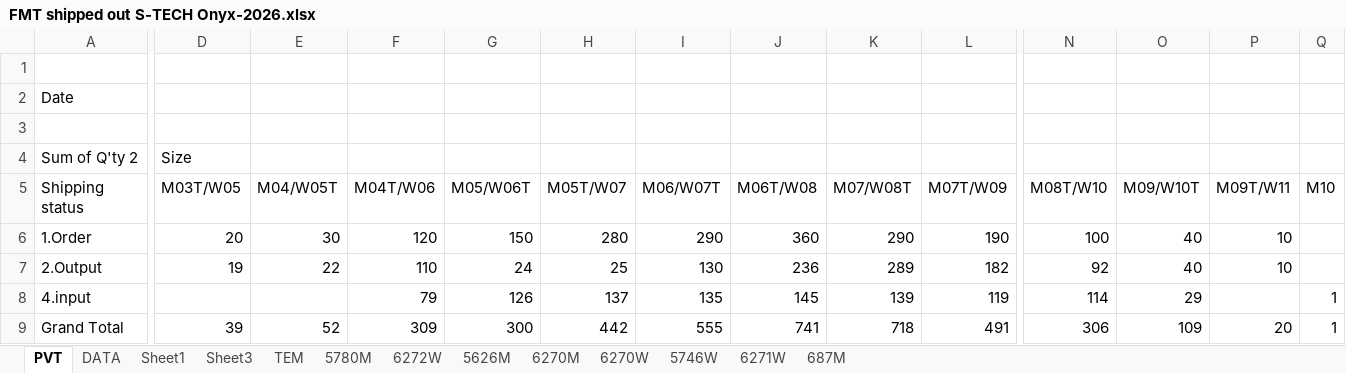
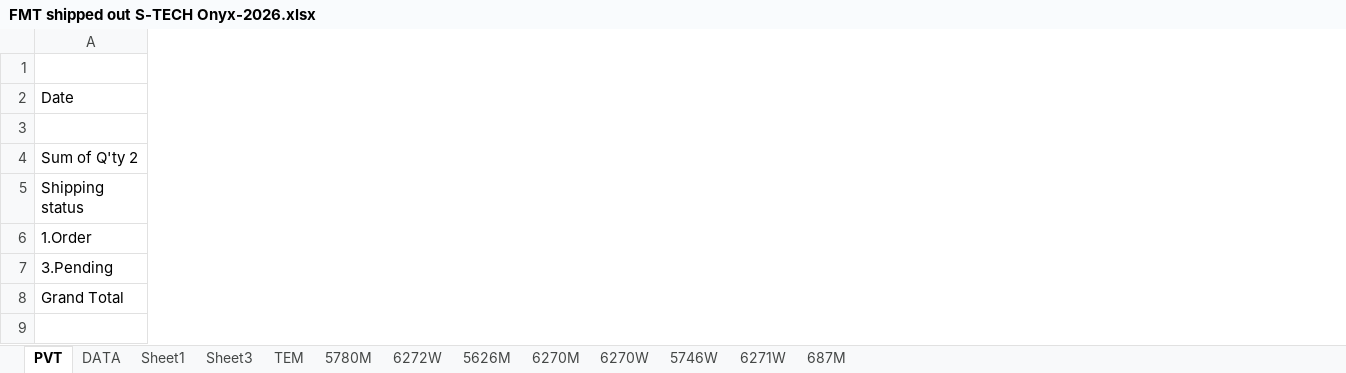
Before and after one commit to teoduongthanh/Statistical-Excel, an Excel workbook: upload/FMT shipped out S-TECH Onyx-2026.xlsx, sheet PVT, drawn as a sheet; only a part is shown, gaps mark what is left out; values as stored, in another font and other column widths than the file's, no borders; removed rows and columns are numbered as before the commit, all else as after; rows hold the shown columns only; the diff covers the shown part only; the diff names each change by its address in the sheet, - before the commit and + after, or states it on an @@ line.

```diff
--- a/upload/FMT shipped out S-TECH Onyx-2026.xlsx (sheet PVT)
+++ b/upload/FMT shipped out S-TECH Onyx-2026.xlsx (sheet PVT)
-column D (M03T/W05), row 4: Size; row 6: 20; row 9: 39
-column E (M04/W05T), row 6: 30; row 9: 52
-column F (M04T/W06), row 6: 120; row 9: 309
-column G (M05/W06T), row 6: 150; row 9: 300
-column H (M05T/W07), row 6: 280; row 9: 442
-column I (M06/W07T), row 6: 290; row 9: 555
-column J (M06T/W08), row 6: 360; row 9: 741
-column K (M07/W08T), row 6: 290; row 9: 718
-column L (M07T/W09), row 6: 190; row 9: 491
-column N (M08T/W10), row 6: 100; row 9: 306
-column O (M09/W10T), row 6: 40; row 9: 109
-column P (M09T/W11), row 6: 10; row 9: 20
-column Q (M10), row 9: 1
-row 7: 2.Output | 19 | 22 | 110 | 24 | 25 | 130 | 236 | 289 | 182 | 92 | 40 | 10
-row 8: 4.input |  |  | 79 | 126 | 137 | 135 | 145 | 139 | 119 | 114 | 29 |  | 1
+row 7: 3.Pending
```
Also changed, not shown: 2 added columns, 2 removed columns and 7 edited cells elsewhere in this sheet, sheet DATA, sheet 5780M, sheet 6270M, 19 other files.
